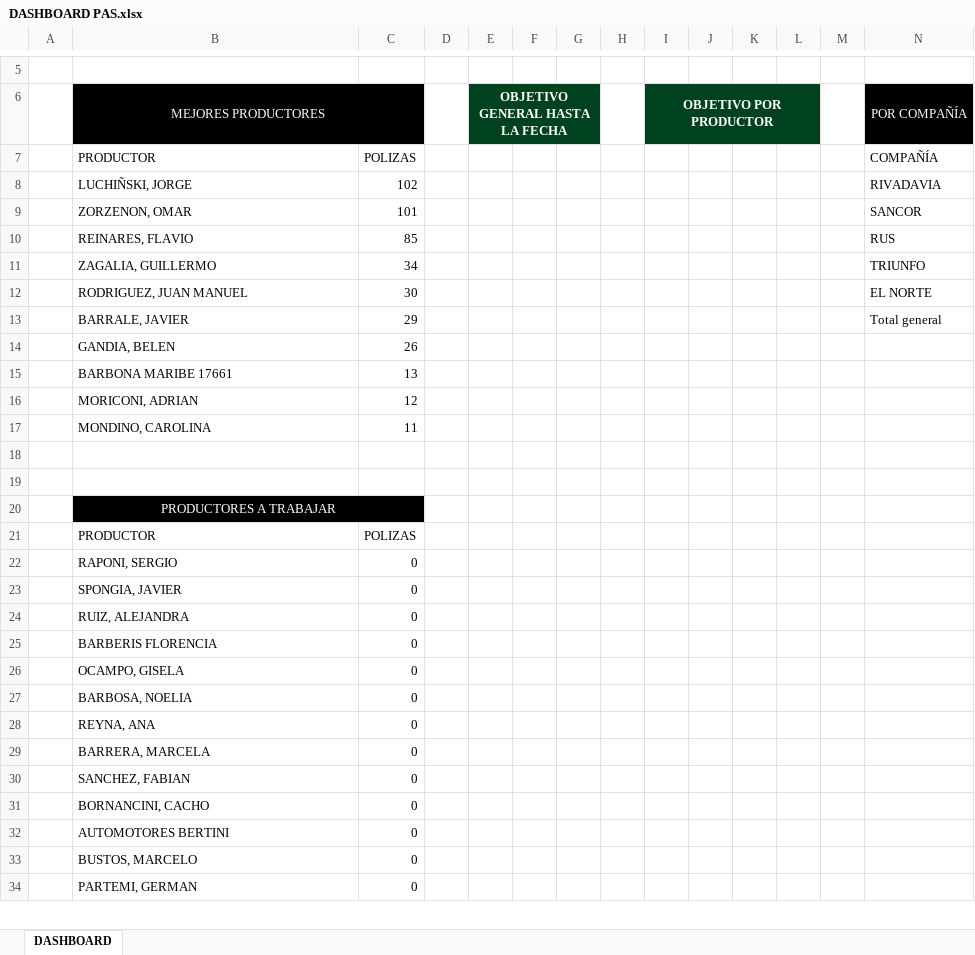
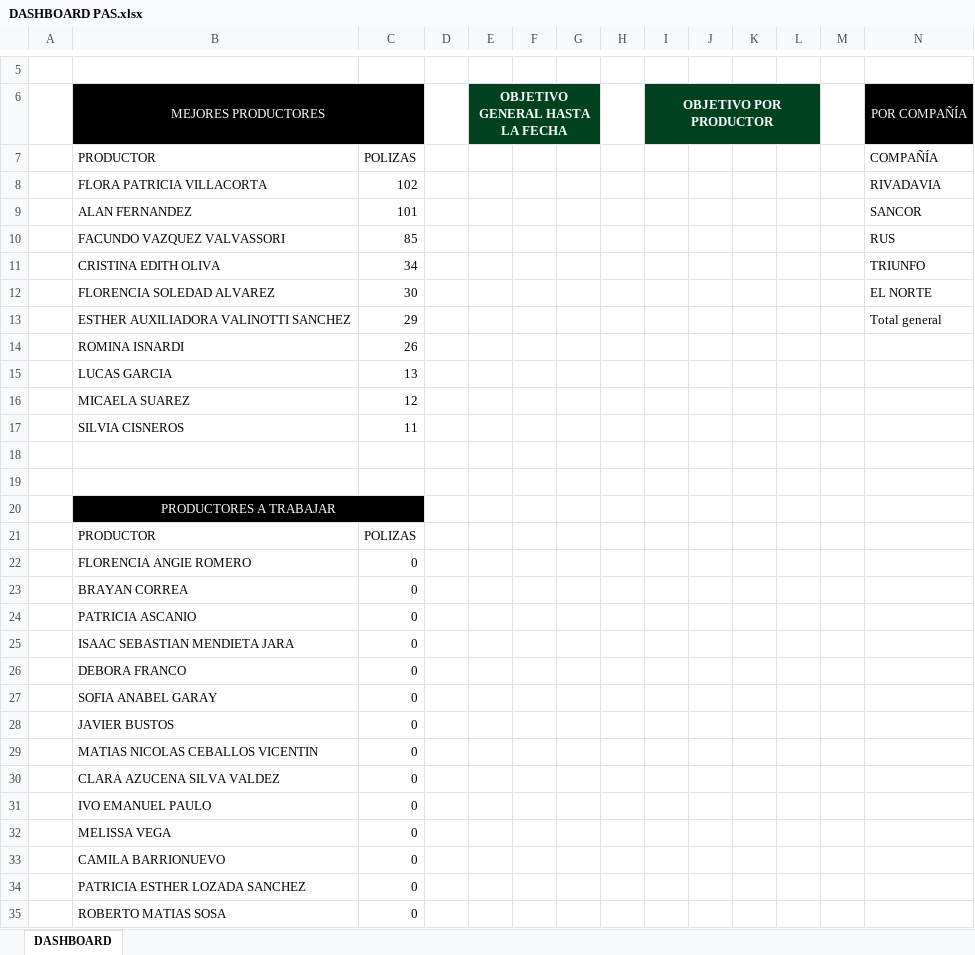
Before and after one commit to alfredoparente/PAS_, an Excel workbook: DASHBOARD PAS.xlsx, sheet DASHBOARD, drawn as a sheet; only a part is shown, gaps mark what is left out; values as stored, in another font and other column widths than the file's, no borders; charts and pictures not drawn; removed rows and columns are numbered as before the commit, all else as after; rows hold the shown columns only; the diff covers the shown part only; the diff names each change by its address in the sheet, - before the commit and + after, or states it on an @@ line.

Commit message:
Add files via upload

```diff
--- a/DASHBOARD PAS.xlsx (sheet DASHBOARD)
+++ b/DASHBOARD PAS.xlsx (sheet DASHBOARD)
-B8: LUCHIÑSKI, JORGE
+B8: FLORA PATRICIA VILLACORTA
-B9: ZORZENON, OMAR
+B9: ALAN FERNANDEZ
-B10: REINARES, FLAVIO
+B10: FACUNDO VAZQUEZ VALVASSORI
-B11: ZAGALIA, GUILLERMO
+B11: CRISTINA EDITH OLIVA
-B12: RODRIGUEZ, JUAN MANUEL
+B12: FLORENCIA SOLEDAD ALVAREZ
-B13: BARRALE, JAVIER
+B13: ESTHER AUXILIADORA VALINOTTI SANCHEZ
-B14: GANDIA, BELEN
+B14: ROMINA ISNARDI
-B15: BARBONA MARIBE 17661
+B15: LUCAS GARCIA
-B16: MORICONI, ADRIAN
+B16: MICAELA SUAREZ
-B17: MONDINO, CAROLINA
+B17: SILVIA CISNEROS
-B22: RAPONI, SERGIO
+B22: FLORENCIA ANGIE ROMERO
+row 23:  | BRAYAN CORREA | 0
-B24: SPONGIA, JAVIER
+B24: PATRICIA ASCANIO
-B25: RUIZ, ALEJANDRA
+B25: ISAAC SEBASTIAN MENDIETA JARA
-B26: BARBERIS FLORENCIA
+B26: DEBORA FRANCO
-B27: OCAMPO, GISELA
+B27: SOFIA ANABEL GARAY
-B28: BARBOSA, NOELIA
+B28: JAVIER BUSTOS
-B29: REYNA, ANA
+B29: MATIAS NICOLAS CEBALLOS VICENTIN
-B30: BARRERA, MARCELA
+B30: CLARA AZUCENA SILVA VALDEZ
+row 31:  | IVO EMANUEL PAULO | 0
-B32: SANCHEZ, FABIAN
+B32: MELISSA VEGA
-B33: BORNANCINI, CACHO
+B33: CAMILA BARRIONUEVO
-B34: AUTOMOTORES BERTINI
+B34: PATRICIA ESTHER LOZADA SANCHEZ
-B35: BUSTOS, MARCELO
+B35: ROBERTO MATIAS SOSA
-row 34:  | PARTEMI, GERMAN | 0
```
Also changed, not shown: 1 removed row and 11 edited cells elsewhere in this sheet, charts or pictures.
